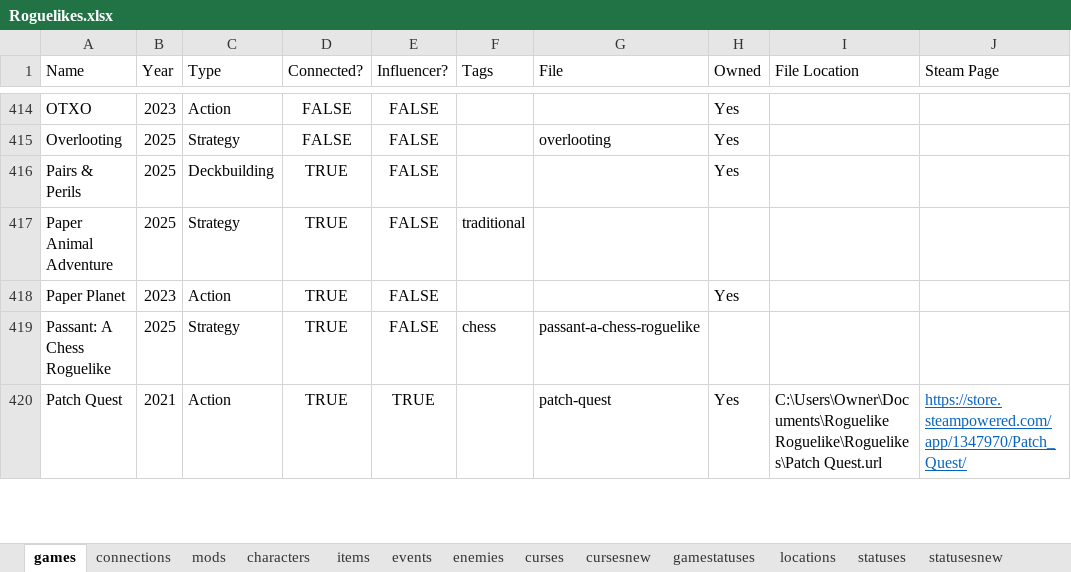
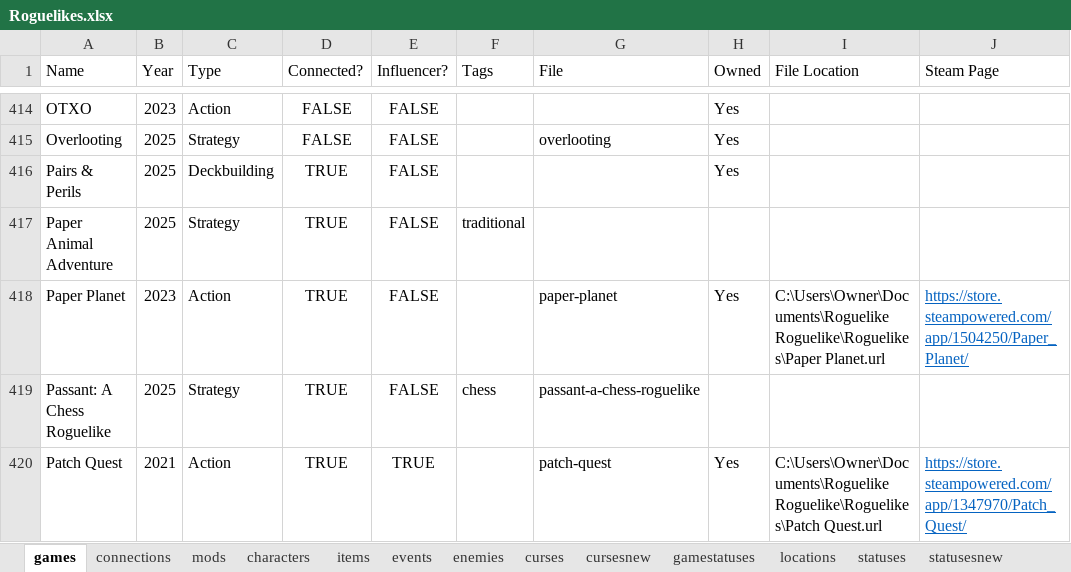
Before and after one commit to batsling/Roguelike-like, an Excel workbook: tools/Roguelikes.xlsx, sheet games, drawn as a sheet; only a part is shown, gaps mark what is left out; values as stored, in another font and other column widths than the file's, no borders; table styles not drawn; the diff covers the shown part only; the diff names each change by its address in the sheet, - before the commit and + after, or states it on an @@ line.

Commit message:
Add files via upload

```diff
--- a/tools/Roguelikes.xlsx (sheet games)
+++ b/tools/Roguelikes.xlsx (sheet games)
-G418 (File): (empty)
+G418 (File): paper-planet
-I418 (File Location): (empty)
+I418 (File Location): C:\Users\Owner\Documents\Roguelike Roguelike\Roguelikes\Paper Planet.url
-J418 (Steam Page): (empty)
+J418 (Steam Page): https://store.steampowered.com/app/1504250/Paper_Planet/
```
Also changed, not shown: 51 edited cells elsewhere in this sheet, sheet statusesnew, sheet items.
